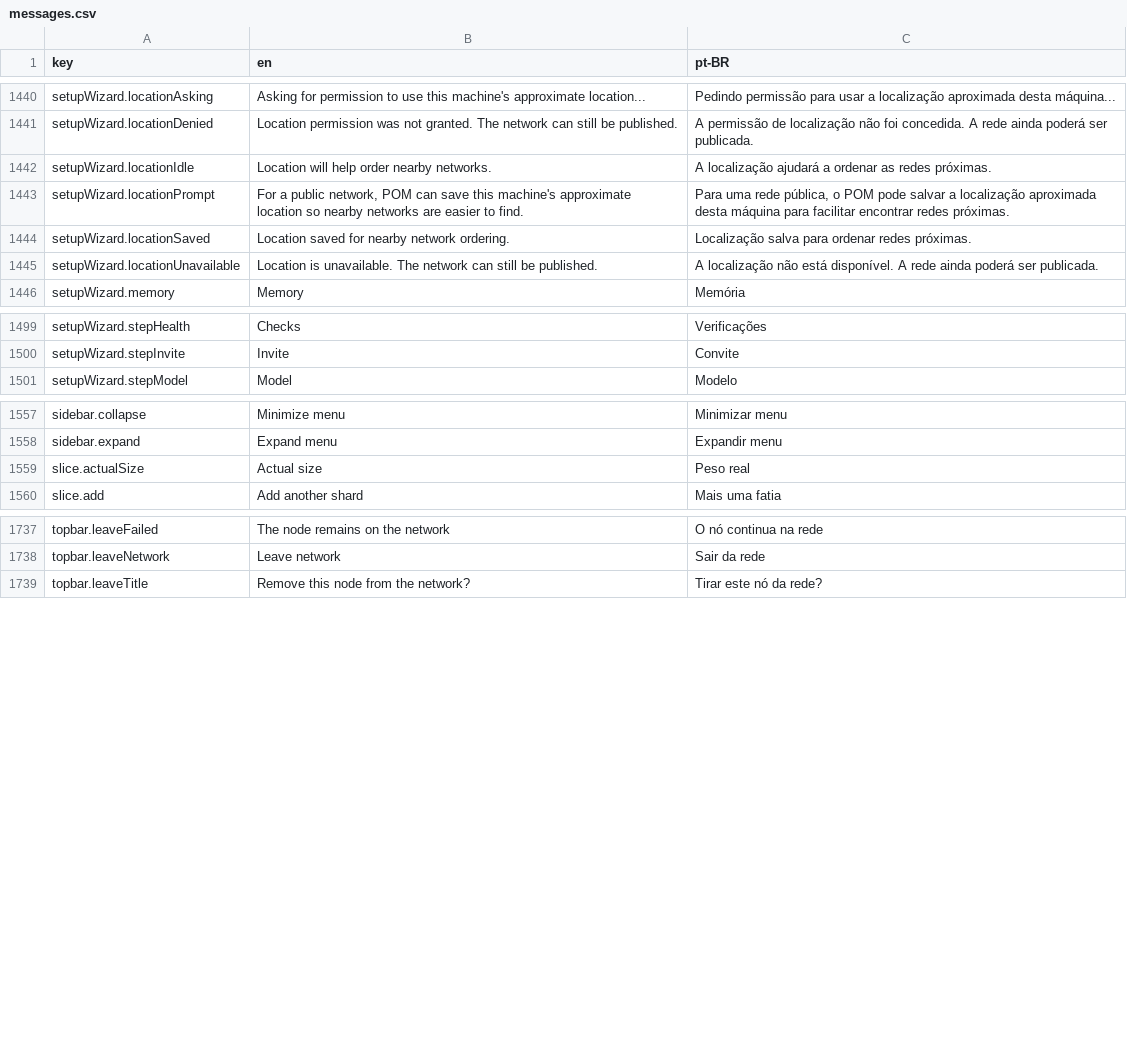
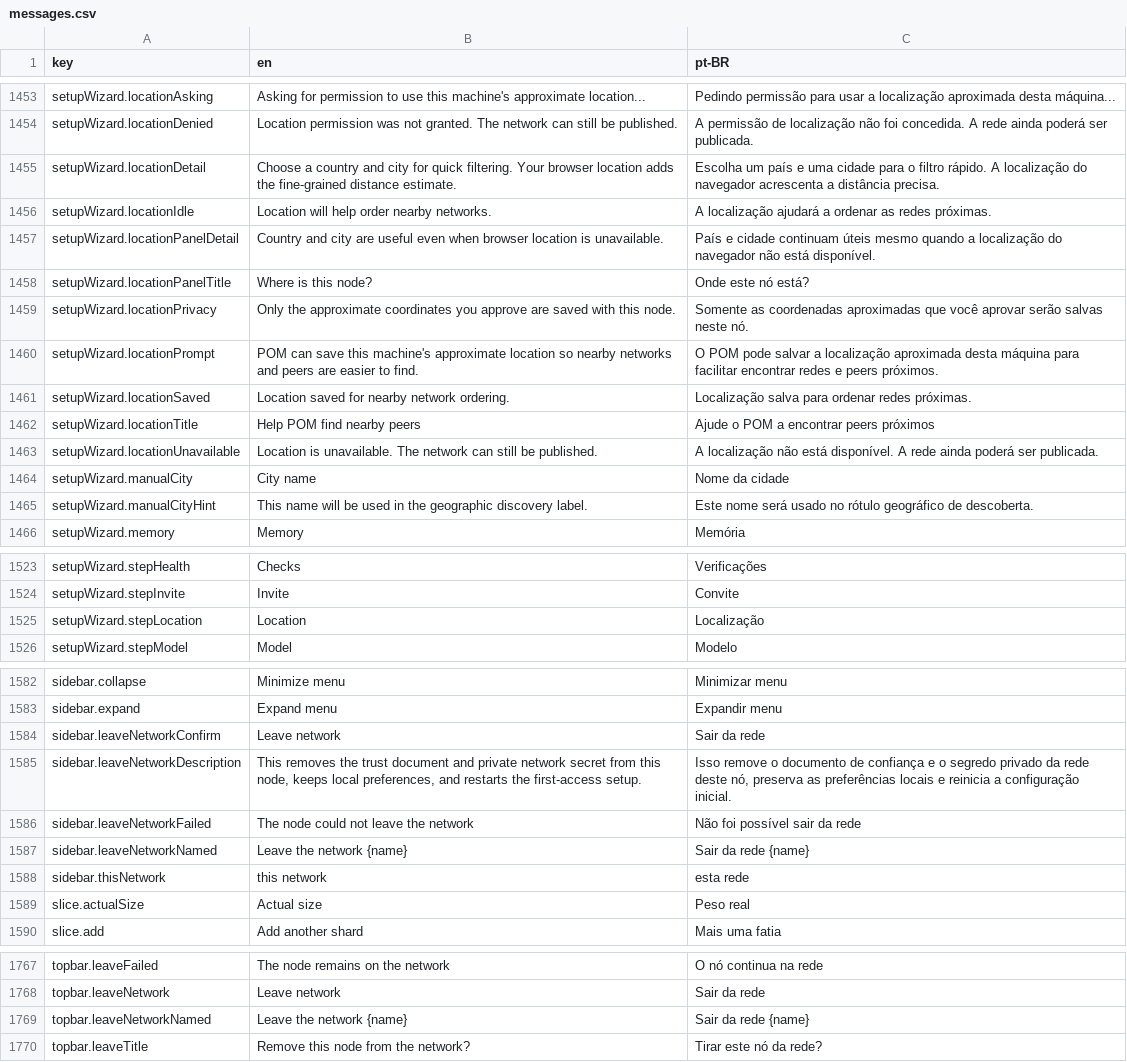
Before and after one commit to pieceofmindcloud/pom, a CSV file: apps/frontend/src/i18n/messages.csv, drawn as a sheet; only a part is shown, gaps mark what is left out; the diff covers the shown part only.

Commit message:
Implement first-access wizard and public network onboarding

```diff
--- a/apps/frontend/src/i18n/messages.csv
+++ b/apps/frontend/src/i18n/messages.csv
@@ -1441,6 +1454,13 @@ setupWizard.locationAsking,Asking for permission to use this machine's approxima
 setupWizard.locationDenied,Location permission was not granted. The network can still be published.,A permissão de localização não foi concedida. A rede ainda poderá ser publicada.
+setupWizard.locationDetail,Choose a country and city for quick filtering. Your browser location adds the fine-grained distance estimate.,Escolha um país e uma cidade para o filtro rápido. A localização do navegador acrescenta a distância precisa.
 setupWizard.locationIdle,Location will help order nearby networks.,A localização ajudará a ordenar as redes próximas.
-setupWizard.locationPrompt,"For a public network, POM can save this machine's approximate location so nearby networks are easier to find.","Para uma rede pública, o POM pode salvar a localização aproximada desta máquina para facilitar encontrar redes próximas."
+setupWizard.locationPanelDetail,Country and city are useful even when browser location is unavailable.,País e cidade continuam úteis mesmo quando a localização do navegador não está disponível.
+setupWizard.locationPanelTitle,Where is this node?,Onde este nó está?
+setupWizard.locationPrivacy,Only the approximate coordinates you approve are saved with this node.,Somente as coordenadas aproximadas que você aprovar serão salvas neste nó.
+setupWizard.locationPrompt,"POM can save this machine's approximate location so nearby networks and peers are easier to find.","O POM pode salvar a localização aproximada desta máquina para facilitar encontrar redes e peers próximos."
 setupWizard.locationSaved,Location saved for nearby network ordering.,Localização salva para ordenar redes próximas.
+setupWizard.locationTitle,Help POM find nearby peers,Ajude o POM a encontrar peers próximos
 setupWizard.locationUnavailable,Location is unavailable. The network can still be published.,A localização não está disponível. A rede ainda poderá ser publicada.
+setupWizard.manualCity,City name,Nome da cidade
+setupWizard.manualCityHint,This name will be used in the geographic discovery label.,Este nome será usado no rótulo geográfico de descoberta.
 setupWizard.memory,Memory,Memória
@@ -1500,2 +1524,3 @@ setupWizard.stepHealth,Checks,Verificações
 setupWizard.stepInvite,Invite,Convite
+setupWizard.stepLocation,Location,Localização
 setupWizard.stepModel,Model,Modelo
@@ -1558,2 +1583,7 @@ sidebar.collapse,Minimize menu,Minimizar menu
 sidebar.expand,Expand menu,Expandir menu
+sidebar.leaveNetworkConfirm,Leave network,Sair da rede
+sidebar.leaveNetworkDescription,"This removes the trust document and private network secret from this node, keeps local preferences, and restarts the first-access setup.","Isso remove o documento de confiança e o segredo privado da rede deste nó, preserva as preferências locais e reinicia a configuração inicial."
+sidebar.leaveNetworkFailed,The node could not leave the network,Não foi possível sair da rede
+sidebar.leaveNetworkNamed,Leave the network {name},Sair da rede {name}
+sidebar.thisNetwork,this network,esta rede
 slice.actualSize,Actual size,Peso real
@@ -1738,2 +1768,3 @@ topbar.leaveFailed,The node remains on the network,O nó continua na rede
 topbar.leaveNetwork,Leave network,Sair da rede
+topbar.leaveNetworkNamed,Leave the network {name},Sair da rede {name}
 topbar.leaveTitle,Remove this node from the network?,Tirar este nó da rede?
```
Also changed, not shown: 17 added rows and 2 edited cells elsewhere in this file, 29 other files.
